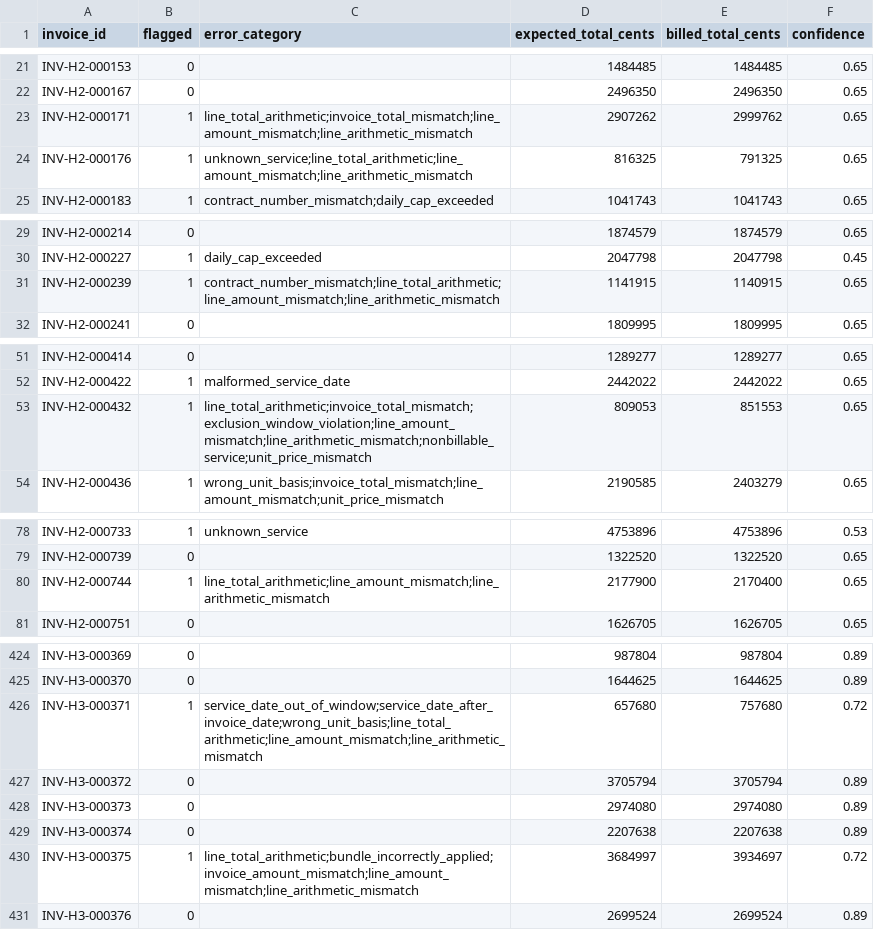
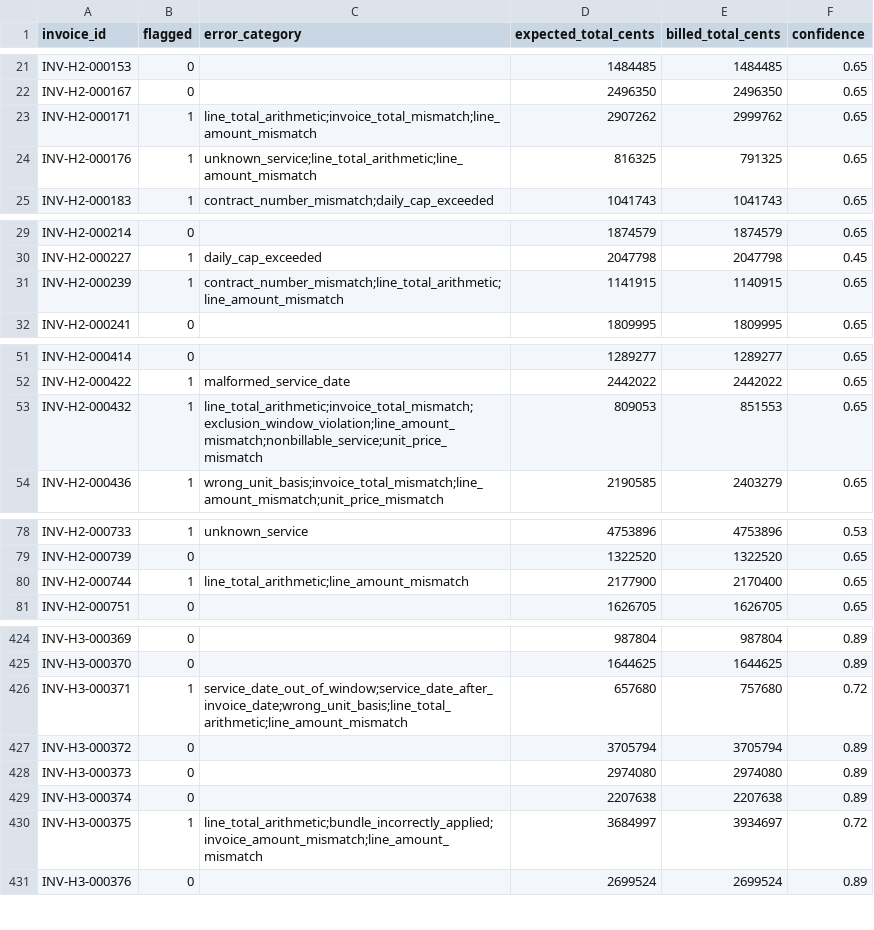
Before and after one commit to Nassar-Coding/insurance-invoice, a CSV file: submission.csv, drawn as a sheet; only a part is shown, gaps mark what is left out; the diff covers the shown part only.

```diff
--- a/submission.csv
+++ b/submission.csv
@@ -22,4 +22,4 @@ INV-H2-000153,0,,1484485,1484485,0.65
 INV-H2-000167,0,,2496350,2496350,0.65
-INV-H2-000171,1,line_total_arithmetic;invoice_total_mismatch;line_amount_mismatch;line_arithmetic_mismatch,2907262,2999762,0.65
-INV-H2-000176,1,unknown_service;line_total_arithmetic;line_amount_mismatch;line_arithmetic_mismatch,816325,791325,0.65
+INV-H2-000171,1,line_total_arithmetic;invoice_total_mismatch;line_amount_mismatch,2907262,2999762,0.65
+INV-H2-000176,1,unknown_service;line_total_arithmetic;line_amount_mismatch,816325,791325,0.65
 INV-H2-000183,1,contract_number_mismatch;daily_cap_exceeded,1041743,1041743,0.65
@@ -30,3 +30,3 @@ INV-H2-000214,0,,1874579,1874579,0.65
 INV-H2-000227,1,daily_cap_exceeded,2047798,2047798,0.45
-INV-H2-000239,1,contract_number_mismatch;line_total_arithmetic;line_amount_mismatch;line_arithmetic_mismatch,1141915,1140915,0.65
+INV-H2-000239,1,contract_number_mismatch;line_total_arithmetic;line_amount_mismatch,1141915,1140915,0.65
 INV-H2-000241,0,,1809995,1809995,0.65
@@ -52,3 +52,3 @@ INV-H2-000414,0,,1289277,1289277,0.65
 INV-H2-000422,1,malformed_service_date,2442022,2442022,0.65
-INV-H2-000432,1,line_total_arithmetic;invoice_total_mismatch;exclusion_window_violation;line_amount_mismatch;line_arithmetic_mismatch;nonbillable_service;unit_price_mismatch,809053,851553,0.65
+INV-H2-000432,1,line_total_arithmetic;invoice_total_mismatch;exclusion_window_violation;line_amount_mismatch;nonbillable_service;unit_price_mismatch,809053,851553,0.65
 INV-H2-000436,1,wrong_unit_basis;invoice_total_mismatch;line_amount_mismatch;unit_price_mismatch,2190585,2403279,0.65
@@ -79,3 +79,3 @@ INV-H2-000733,1,unknown_service,4753896,4753896,0.53
 INV-H2-000739,0,,1322520,1322520,0.65
-INV-H2-000744,1,line_total_arithmetic;line_amount_mismatch;line_arithmetic_mismatch,2177900,2170400,0.65
+INV-H2-000744,1,line_total_arithmetic;line_amount_mismatch,2177900,2170400,0.65
 INV-H2-000751,0,,1626705,1626705,0.65
@@ -425,3 +425,3 @@ INV-H3-000369,0,,987804,987804,0.89
 INV-H3-000370,0,,1644625,1644625,0.89
-INV-H3-000371,1,service_date_out_of_window;service_date_after_invoice_date;wrong_unit_basis;line_total_arithmetic;line_amount_mismatch;line_arithmetic_mismatch,657680,757680,0.72
+INV-H3-000371,1,service_date_out_of_window;service_date_after_invoice_date;wrong_unit_basis;line_total_arithmetic;line_amount_mismatch,657680,757680,0.72
 INV-H3-000372,0,,3705794,3705794,0.89
@@ -429,3 +429,3 @@ INV-H3-000373,0,,2974080,2974080,0.89
 INV-H3-000374,0,,2207638,2207638,0.89
-INV-H3-000375,1,line_total_arithmetic;bundle_incorrectly_applied;invoice_amount_mismatch;line_amount_mismatch;line_arithmetic_mismatch,3684997,3934697,0.72
+INV-H3-000375,1,line_total_arithmetic;bundle_incorrectly_applied;invoice_amount_mismatch;line_amount_mismatch,3684997,3934697,0.72
 INV-H3-000376,0,,2699524,2699524,0.89
```
Also changed, not shown: 18 edited cells elsewhere in this file, 13 other files.
